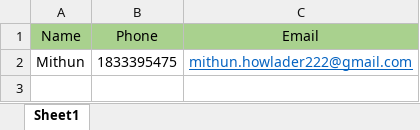
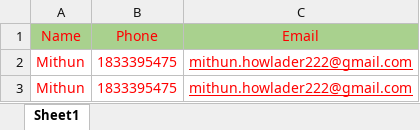
Before and after one commit to mchowlader/Asp.NetBatch5, an Excel workbook: FinalProject/DataImporter/DataImporter.Web/wwwroot/Uploads/Users.xlsx, sheet Sheet1, drawn as a sheet; values as stored, in another font and other column widths than the file's, no borders; the diff names each change by its address in the sheet, - before the commit and + after, or states it on an @@ line.

Commit message:
data upload and data read

```diff
--- a/FinalProject/DataImporter/DataImporter.Web/wwwroot/Uploads/Users.xlsx (sheet Sheet1)
+++ b/FinalProject/DataImporter/DataImporter.Web/wwwroot/Uploads/Users.xlsx (sheet Sheet1)
-A1:C1 text colour: black
+A1:C1 text colour: #FF0000
-A2:B2 text colour: black
+A2:B2 text colour: #FF0000
-C2 text colour: #0563C1
+C2 text colour: #FF0000
+row 3: Mithun | 1833395475 | mithun.howlader222@gmail.com
```
Also changed, not shown: 31 other files.
